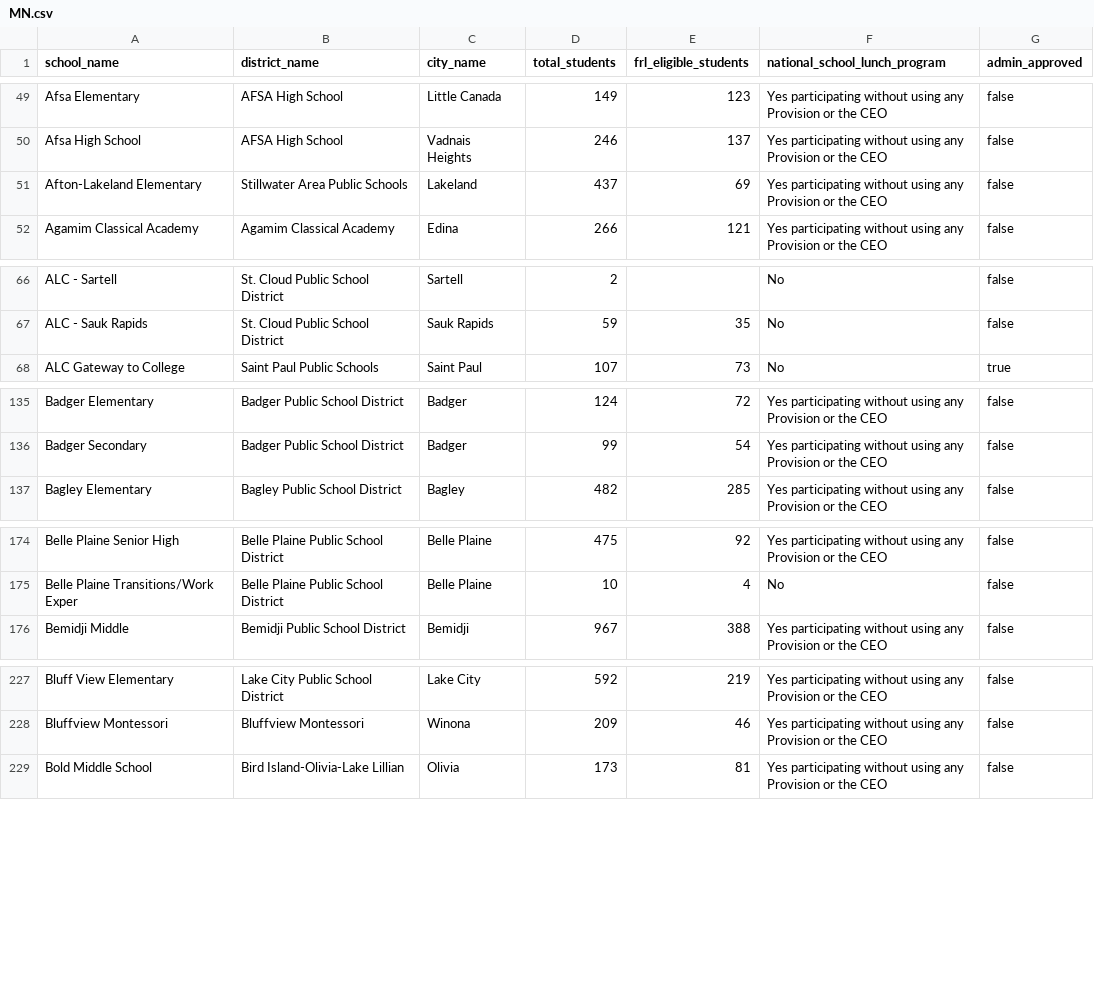
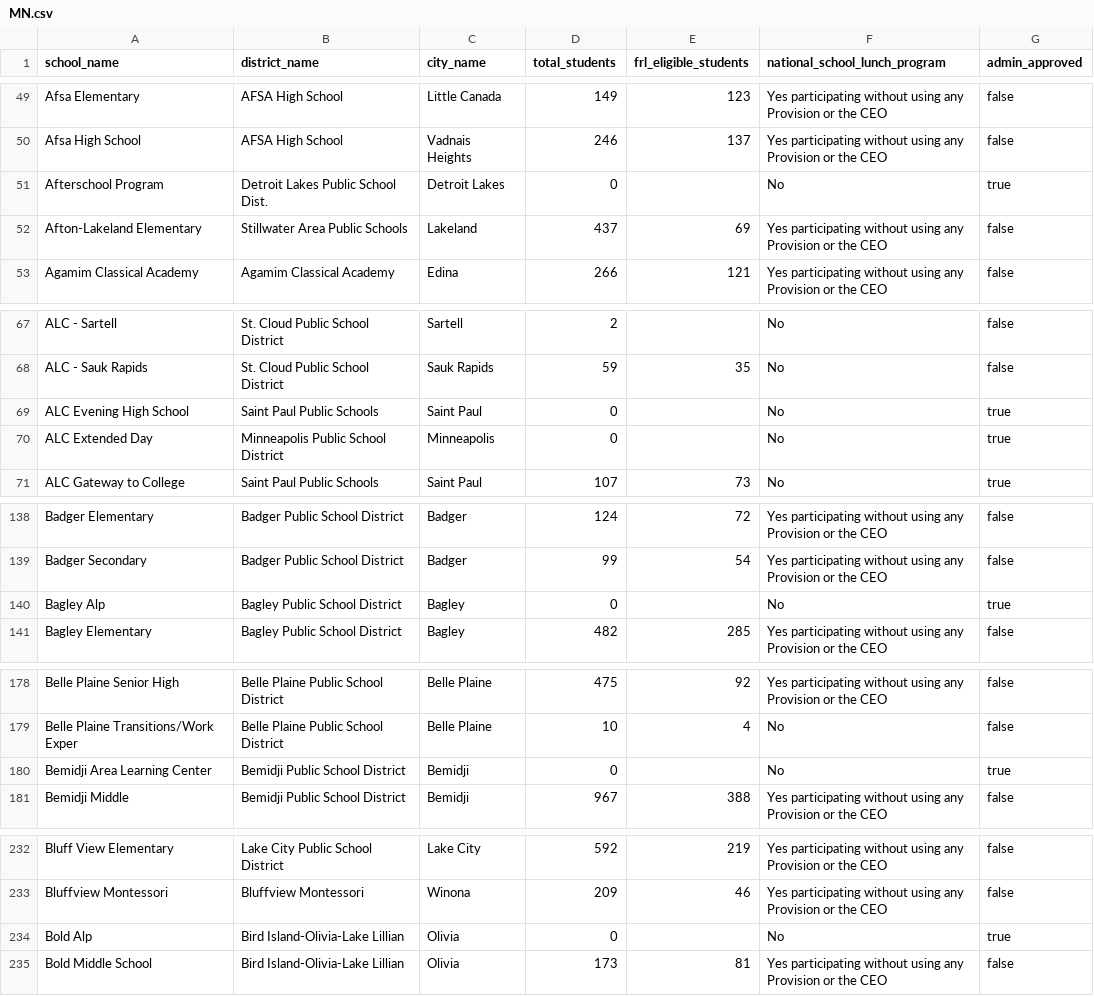
Before and after one commit to hannah-upchieve/upchieve-eligibility-checker, a CSV file: data/MN.csv, drawn as a sheet; only a part is shown, gaps mark what is left out; the diff covers the shown part only.

```diff
--- a/data/MN.csv
+++ b/data/MN.csv
@@ -50,2 +50,3 @@ Afsa Elementary,AFSA High School,Little Canada,149,123,Yes participating without
 Afsa High School,AFSA High School,Vadnais Heights,246,137,Yes participating without using any Provision or the CEO,false
+Afterschool Program,Detroit Lakes Public School Dist.,Detroit Lakes,0,,No,true
 Afton-Lakeland Elementary,Stillwater Area Public Schools,Lakeland,437,69,Yes participating without using any Provision or the CEO,false
@@ -67,2 +68,4 @@ ALC - Sartell,St. Cloud Public School District,Sartell,2,,No,false
 ALC - Sauk Rapids,St. Cloud Public School District,Sauk Rapids,59,35,No,false
+ALC Evening High School,Saint Paul Public Schools,Saint Paul,0,,No,true
+ALC Extended Day,Minneapolis Public School District,Minneapolis,0,,No,true
 ALC Gateway to College,Saint Paul Public Schools,Saint Paul,107,73,No,true
@@ -136,2 +139,3 @@ Badger Elementary,Badger Public School District,Badger,124,72,Yes participating
 Badger Secondary,Badger Public School District,Badger,99,54,Yes participating without using any Provision or the CEO,false
+Bagley Alp,Bagley Public School District,Bagley,0,,No,true
 Bagley Elementary,Bagley Public School District,Bagley,482,285,Yes participating without using any Provision or the CEO,false
@@ -175,2 +179,3 @@ Belle Plaine Senior High,Belle Plaine Public School District,Belle Plaine,475,92
 Belle Plaine Transitions/Work Exper,Belle Plaine Public School District,Belle Plaine,10,4,No,false
+Bemidji Area Learning Center,Bemidji Public School District,Bemidji,0,,No,true
 Bemidji Middle,Bemidji Public School District,Bemidji,967,388,Yes participating without using any Provision or the CEO,false
@@ -228,2 +233,3 @@ Bluff View Elementary,Lake City Public School District,Lake City,592,219,Yes par
 Bluffview Montessori,Bluffview Montessori,Winona,209,46,Yes participating without using any Provision or the CEO,false
+Bold Alp,Bird Island-Olivia-Lake Lillian,Olivia,0,,No,true
 Bold Middle School,Bird Island-Olivia-Lake Lillian,Olivia,173,81,Yes participating without using any Provision or the CEO,false
```
Also changed, not shown: 19 added rows elsewhere in this file, data/AZ.csv, data/FL.csv, 33 other files.
